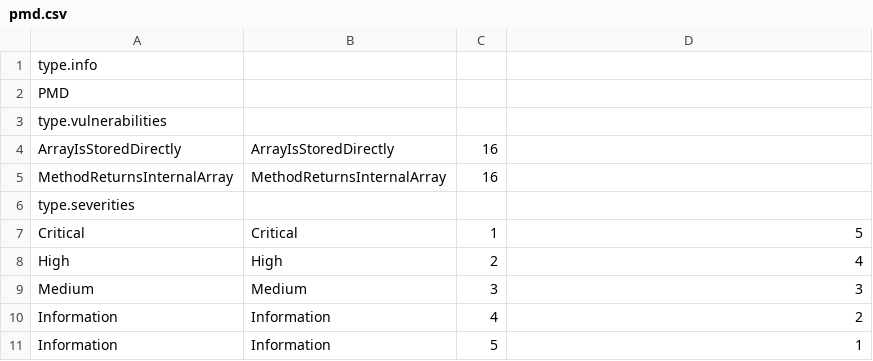
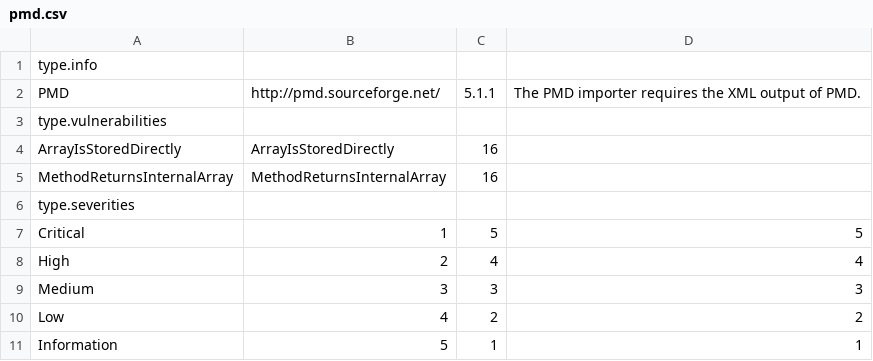
Before and after one commit to denimgroup/threadfix, a CSV file: threadfix-importers/src/main/resources/mappings/pmd.csv, drawn as a sheet.

```diff
--- a/threadfix-importers/src/main/resources/mappings/pmd.csv
+++ b/threadfix-importers/src/main/resources/mappings/pmd.csv
@@ -1,3 +1,3 @@
 type.info,,,
-PMD
+PMD,http://pmd.sourceforge.net/,5.1.1,The PMD importer requires the XML output of PMD.
 type.vulnerabilities,,
@@ -6,6 +6,6 @@ MethodReturnsInternalArray,MethodReturnsInternalArray,16
 type.severities,,,
-Critical,Critical,1,5
-High,High,2,4
-Medium,Medium,3,3
-Information,Information,4,2
-Information,Information,5,1
+Critical,1,5,5
+High,2,4,4
+Medium,3,3,3
+Low,4,2,2
+Information,5,1,1
```
Also changed, not shown: 1 other file.
